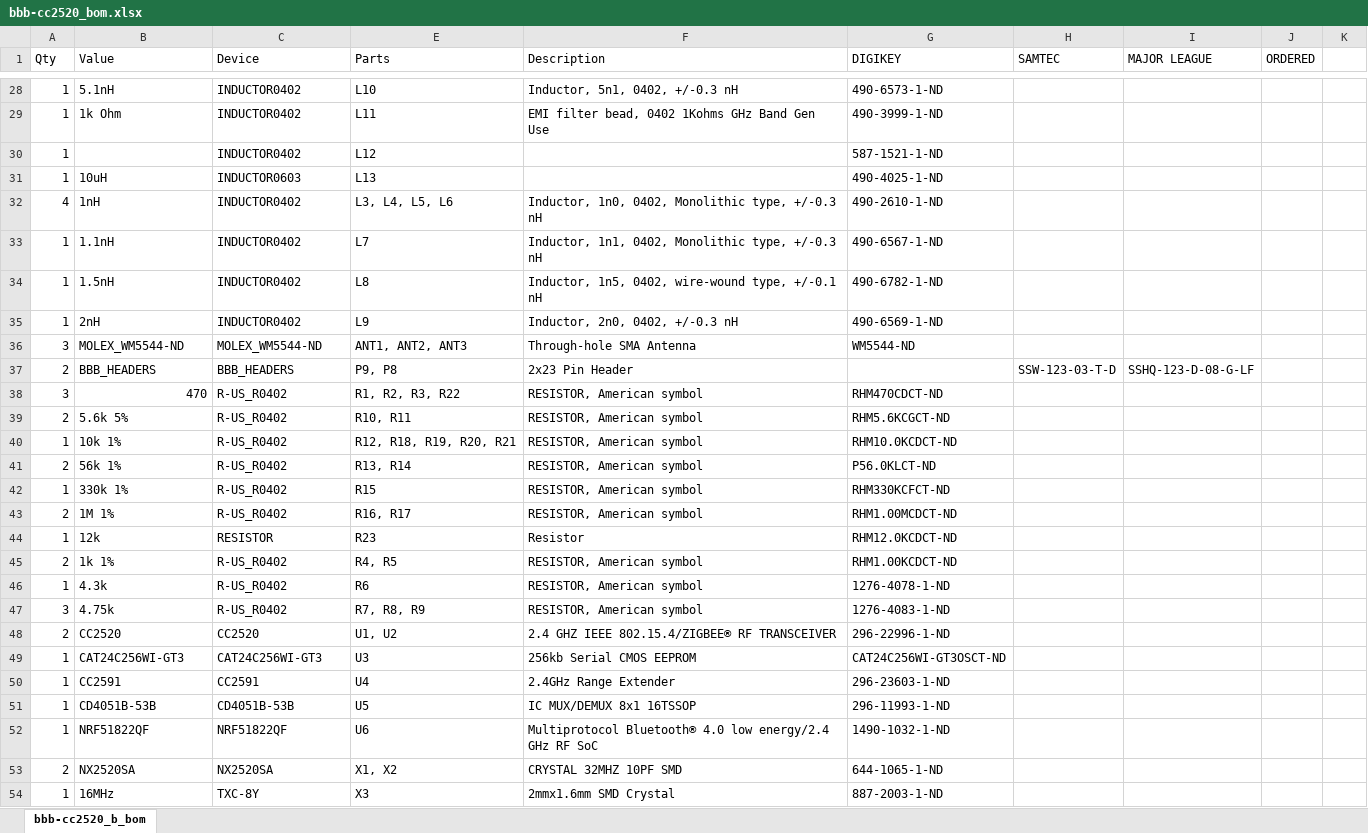
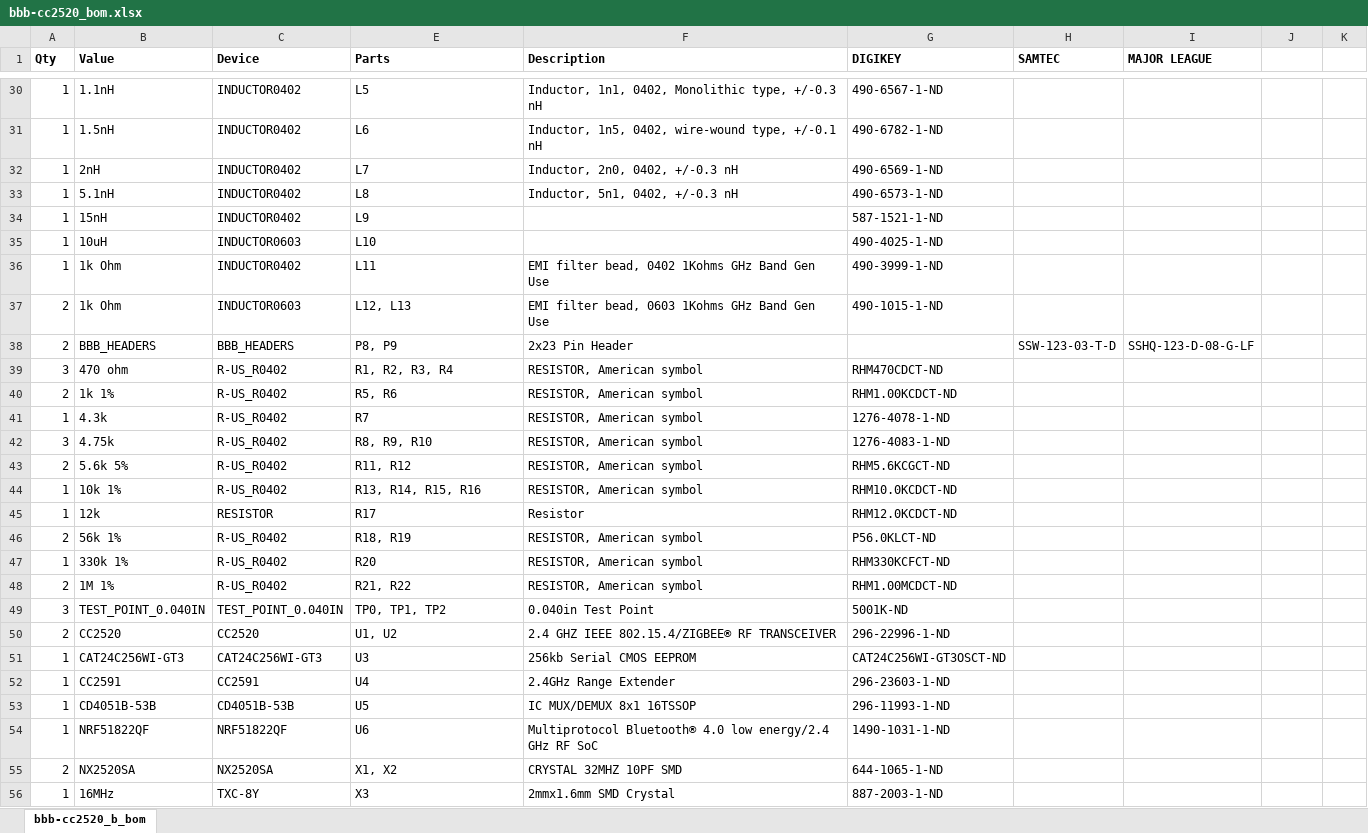
Before and after one commit to lab11/gap, an Excel workbook: hardware/eagle/bbb-cc2520/rev_c/bbb-cc2520_bom.xlsx, sheet bbb-cc2520_b_bom, drawn as a sheet; only a part is shown, gaps mark what is left out; values as stored, in another font and other column widths than the file's, no borders; removed rows and columns are numbered as before the commit, all else as after; the diff covers the shown part only; the diff names each change by its address in the sheet, - before the commit and + after, or states it on an @@ line.

```diff
--- a/hardware/eagle/bbb-cc2520/rev_c/bbb-cc2520_bom.xlsx (sheet bbb-cc2520_b_bom)
+++ b/hardware/eagle/bbb-cc2520/rev_c/bbb-cc2520_bom.xlsx (sheet bbb-cc2520_b_bom)
-A1:C1 bold: off
+A1:C1 bold: on
-E1:I1 bold: off
+E1:I1 bold: on
-J1: ORDERED
+J1: (empty)
+row 30: 1 | 1.1nH | INDUCTOR0402 | L5 | Inductor, 1n1, 0402, Monolithic type, +/-0.3 nH | 490-6567-1-ND
+row 31: 1 | 1.5nH | INDUCTOR0402 | L6 | Inductor, 1n5, 0402, wire-wound type, +/-0.1 nH | 490-6782-1-ND
+row 32: 1 | 2nH | INDUCTOR0402 | L7 | Inductor, 2n0, 0402, +/-0.3 nH | 490-6569-1-ND
-E33 (Parts): L10
+E33 (Parts): L8
+row 34: 1 | 15nH | INDUCTOR0402 | L9 |  | 587-1521-1-ND
+row 35: 1 | 10uH | INDUCTOR0603 | L10 |  | 490-4025-1-ND
-row 30: 1 |  | INDUCTOR0402 | L12 |  | 587-1521-1-ND
-row 31: 1 | 10uH | INDUCTOR0603 | L13 |  | 490-4025-1-ND
-row 32: 4 | 1nH | INDUCTOR0402 | L3, L4, L5, L6 | Inductor, 1n0, 0402, Monolithic type, +/-0.3 nH | 490-2610-1-ND
-row 33: 1 | 1.1nH | INDUCTOR0402 | L7 | Inductor, 1n1, 0402, Monolithic type, +/-0.3 nH | 490-6567-1-ND
-row 34: 1 | 1.5nH | INDUCTOR0402 | L8 | Inductor, 1n5, 0402, wire-wound type, +/-0.1 nH | 490-6782-1-ND
-row 35: 1 | 2nH | INDUCTOR0402 | L9 | Inductor, 2n0, 0402, +/-0.3 nH | 490-6569-1-ND
@@ row 36 moved to row 2: 3 @@
+row 37: 2 | 1k Ohm | INDUCTOR0603 | L12, L13 | EMI filter bead, 0603 1Kohms GHz Band Gen Use | 490-1015-1-ND
-E38 (Parts): P9, P8
+E38 (Parts): P8, P9
-B39 (Value): 470
+B39 (Value): 470 ohm
-E39 (Parts): R1, R2, R3, R22
+E39 (Parts): R1, R2, R3, R4
+row 40: 2 | 1k 1% | R-US_R0402 | R5, R6 | RESISTOR, American symbol | RHM1.00KCDCT-ND
+row 41: 1 | 4.3k | R-US_R0402 | R7 | RESISTOR, American symbol | 1276-4078-1-ND
+row 42: 3 | 4.75k | R-US_R0402 | R8, R9, R10 | RESISTOR, American symbol | 1276-4083-1-ND
-E43 (Parts): R10, R11
+E43 (Parts): R11, R12
-E44 (Parts): R12, R18, R19, R20, R21
+E44 (Parts): R13, R14, R15, R16
+row 45: 1 | 12k | RESISTOR | R17 | Resistor | RHM12.0KCDCT-ND
-E46 (Parts): R13, R14
+E46 (Parts): R18, R19
-E47 (Parts): R15
+E47 (Parts): R20
-E48 (Parts): R16, R17
+E48 (Parts): R21, R22
-row 44: 1 | 12k | RESISTOR | R23 | Resistor | RHM12.0KCDCT-ND
-row 45: 2 | 1k 1% | R-US_R0402 | R4, R5 | RESISTOR, American symbol | RHM1.00KCDCT-ND
-row 46: 1 | 4.3k | R-US_R0402 | R6 | RESISTOR, American symbol | 1276-4078-1-ND
-row 47: 3 | 4.75k | R-US_R0402 | R7, R8, R9 | RESISTOR, American symbol | 1276-4083-1-ND
+row 49: 3 | TEST_POINT_0.040IN | TEST_POINT_0.040IN | TP0, TP1, TP2 | 0.040in Test Point | 5001K-ND
-G54 (DIGIKEY): 1490-1032-1-ND
+G54 (DIGIKEY): 1490-1031-1-ND
```
Also changed, not shown: 9 added rows, 8 removed rows and 38 edited cells elsewhere in this sheet, hidden cells, 2 other files.
